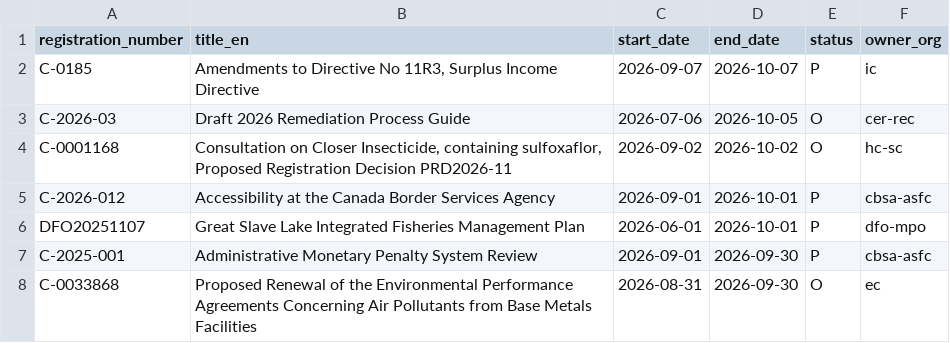
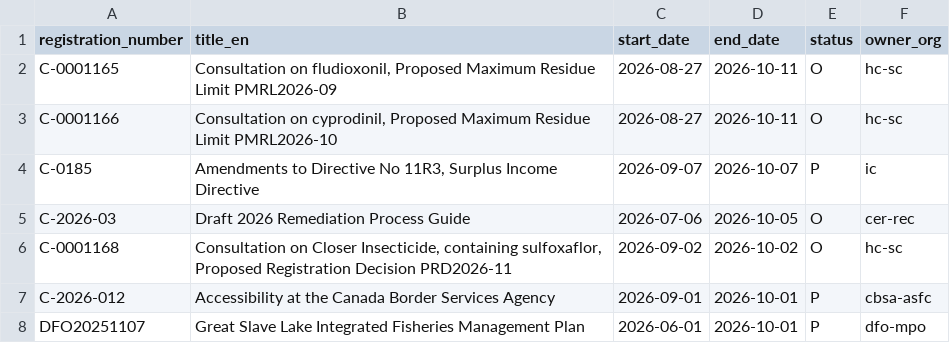
Before and after one commit to PatLittle/Consultations-Tracker, a CSV file: p5m5_close.csv, drawn as a sheet; removed rows and columns are numbered as before the commit, all else as after; the diff names each change by its address in the sheet, - before the commit and + after, or states it on an @@ line.

```diff
--- a/p5m5_close.csv
+++ b/p5m5_close.csv
+row 2: C-0001165 | Consultation on fludioxonil, Proposed Maximum Residue Limit PMRL2026-09 | 2026-08-27 | 2026-10-11 | O | hc-sc
+row 3: C-0001166 | Consultation on cyprodinil, Proposed Maximum Residue Limit PMRL2026-10 | 2026-08-27 | 2026-10-11 | O | hc-sc
-row 7: C-2025-001 | Administrative Monetary Penalty System Review | 2026-09-01 | 2026-09-30 | P | cbsa-asfc
-row 8: C-0033868 | Proposed Renewal of the Environmental Performance Agreements Concerning Air Pollutants from Base Metals Facilities | 2026-08-31 | 2026-09-30 | O | ec
```
Also changed, not shown: late_close.csv, 3 other files.
